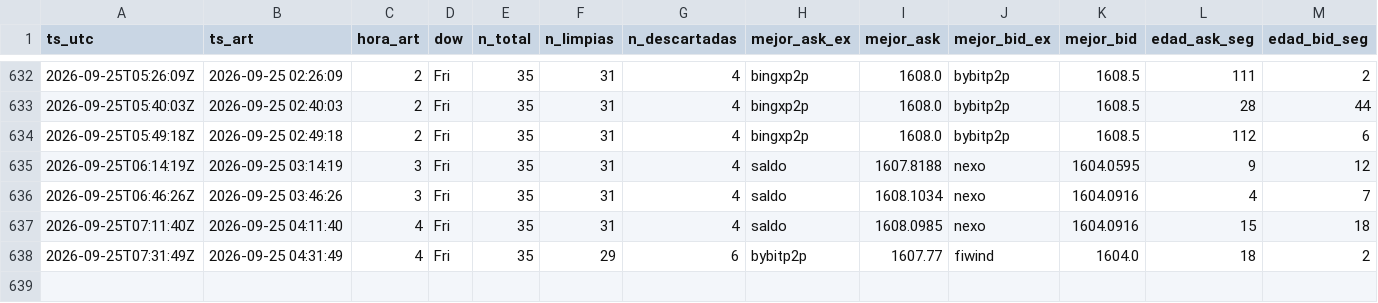
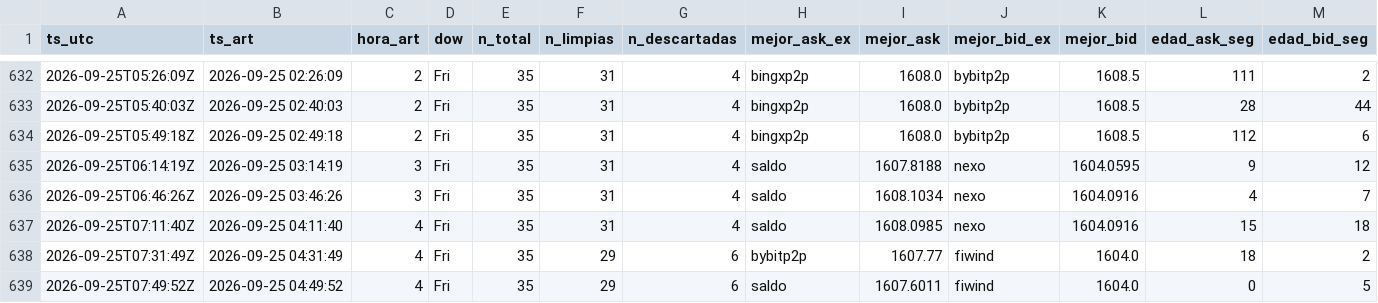
Before and after one commit to nahuelnob/observatorio-usdt, a CSV file: data/metricas.csv, drawn as a sheet; only a part is shown, gaps mark what is left out; rows hold the shown columns only; the diff names each change by its address in the sheet, - before the commit and + after, or states it on an @@ line.

```diff
--- a/data/metricas.csv
+++ b/data/metricas.csv
+row 639: 2026-09-25T07:49:52Z | 2026-09-25 04:49:52 | 4 | Fri | 35 | 29 | 6 | saldo | 1607.6011 | fiwind | 1604.0 | 0 | 5
```
Also changed, not shown: data/raw/2026-09-25.csv.
